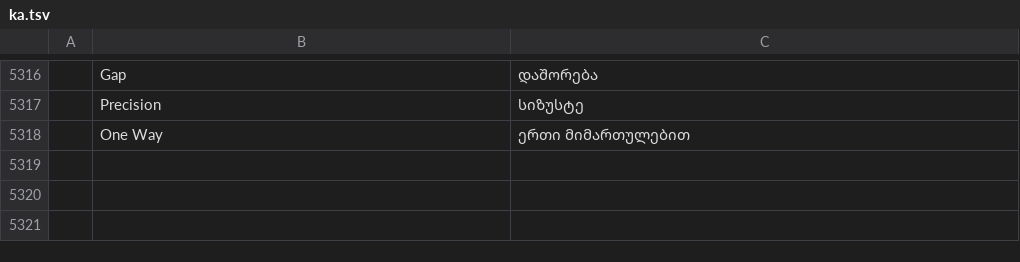
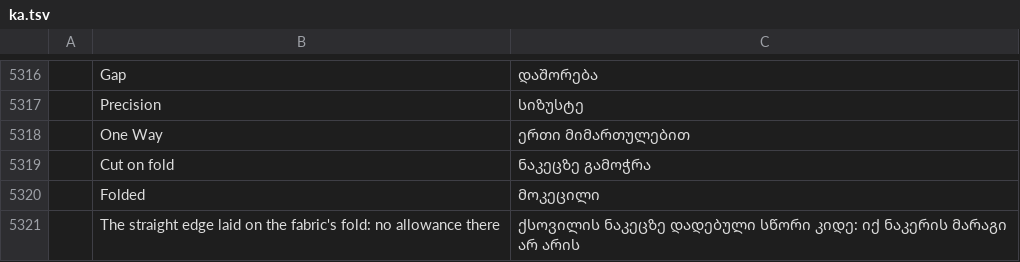
Before and after one commit to SiteSentrix/patternfoundry, a TSV file: crates/ui-egui/src/i18n/ka.tsv, drawn as a sheet; only a part is shown, gaps mark what is left out; the diff names each change by its address in the sheet, - before the commit and + after, or states it on an @@ line.

```diff
--- a/crates/ui-egui/src/i18n/ka.tsv
+++ b/crates/ui-egui/src/i18n/ka.tsv
+row 5319:  | Cut on fold | ნაკეცზე გამოჭრა
+row 5320:  | Folded | მოკეცილი
+row 5321:  | The straight edge laid on the fabric's fold: no allowance there | ქსოვილის ნაკეცზე დადებული სწორი კიდე: იქ ნაკერის მარაგი არ არის
```
Also changed, not shown: crates/ui-egui/src/i18n/bg.tsv, crates/ui-egui/src/i18n/el.tsv, 29 other files.
